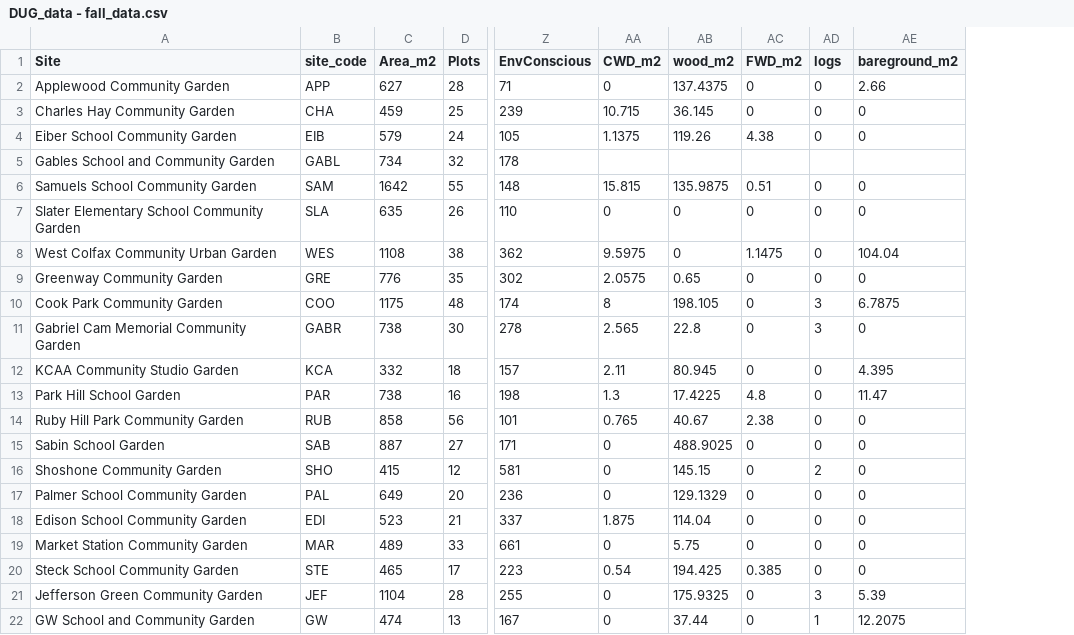
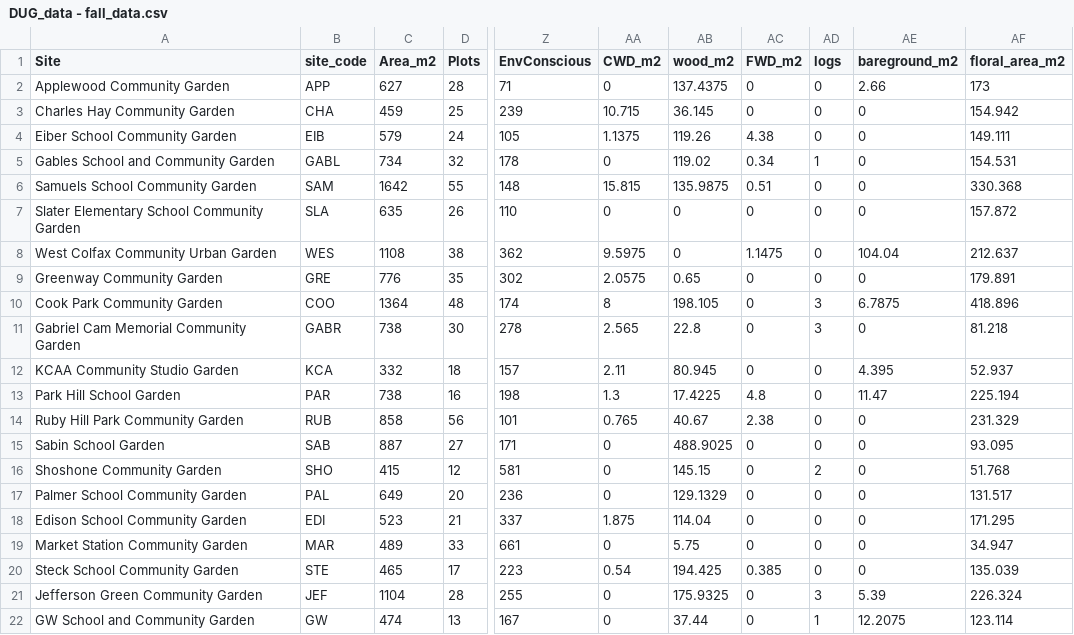
Before and after one commit to asiakaiser/dug-research, a CSV file: data/DUG_data - fall_data.csv, drawn as a sheet; only a part is shown, gaps mark what is left out; the diff names each change by its address in the sheet, - before the commit and + after, or states it on an @@ line.

```diff
--- a/data/DUG_data - fall_data.csv
+++ b/data/DUG_data - fall_data.csv
+column AF (floral_area_m2), rows 2-22: 173 | 154.942 | 149.111 | 154.531 | 330.368 | 157.872 | 212.637 | 179.891 | 418.896 | 81.218 | 52.937 | 225.194 | 231.329 | 93.095 | 51.768 | 131.517 | 171.295 | 34.947 | 135.039 | 226.324 | 123.114
-AA5 (CWD_m2): (empty)
+AA5 (CWD_m2): 0
-AB5 (wood_m2): (empty)
+AB5 (wood_m2): 119.02
-AC5 (FWD_m2): (empty)
+AC5 (FWD_m2): 0.34
-AD5 (logs): (empty)
+AD5 (logs): 1
-AE5 (bareground_m2): (empty)
+AE5 (bareground_m2): 0
-C10 (Area_m2): 1175
+C10 (Area_m2): 1364
```
Also changed, not shown: data/Arthropod Data - June - Traps.csv, 7 other files.
